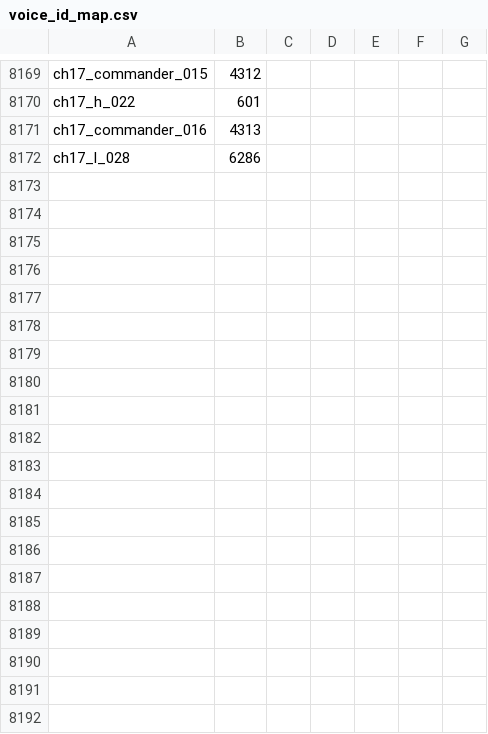
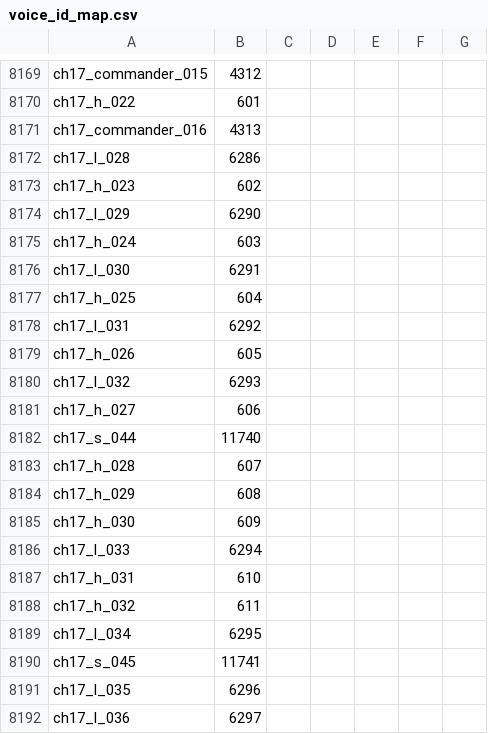
Before and after one commit to timeasoff/Zero-no-Tsukaima-1-RenPy, a CSV file: references/voice_id_map.csv, drawn as a sheet; only a part is shown, gaps mark what is left out; the diff covers the shown part only.

Commit message:
Port chapter 17 part 2 and apply part 1 audits - chapter complete
82 strings, 75 voices + ogg, JA/RU tl, 2 menus. Part 1: 8 RU fixes. Added ch18 stub. All checks OK.

```diff
--- a/references/voice_id_map.csv
+++ b/references/voice_id_map.csv
@@ -8172 +8172,21 @@ ch17_commander_016,4313
 ch17_l_028,6286
+ch17_h_023,602
+ch17_l_029,6290
+ch17_h_024,603
+ch17_l_030,6291
+ch17_h_025,604
+ch17_l_031,6292
+ch17_h_026,605
+ch17_l_032,6293
+ch17_h_027,606
+ch17_s_044,11740
+ch17_h_028,607
+ch17_h_029,608
+ch17_h_030,609
+ch17_l_033,6294
+ch17_h_031,610
+ch17_h_032,611
+ch17_l_034,6295
+ch17_s_045,11741
+ch17_l_035,6296
+ch17_l_036,6297
```
Also changed, not shown: 55 added rows elsewhere in this file, 23 other files.
